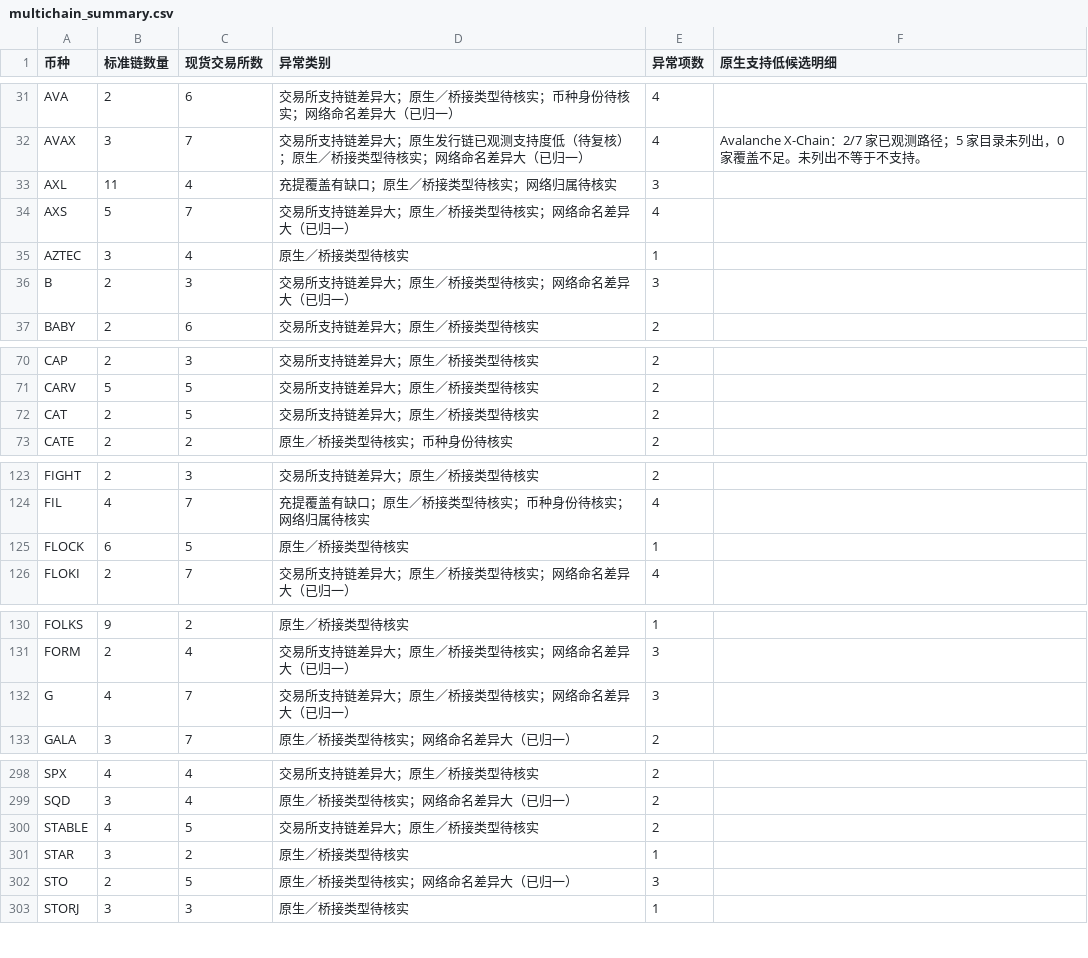
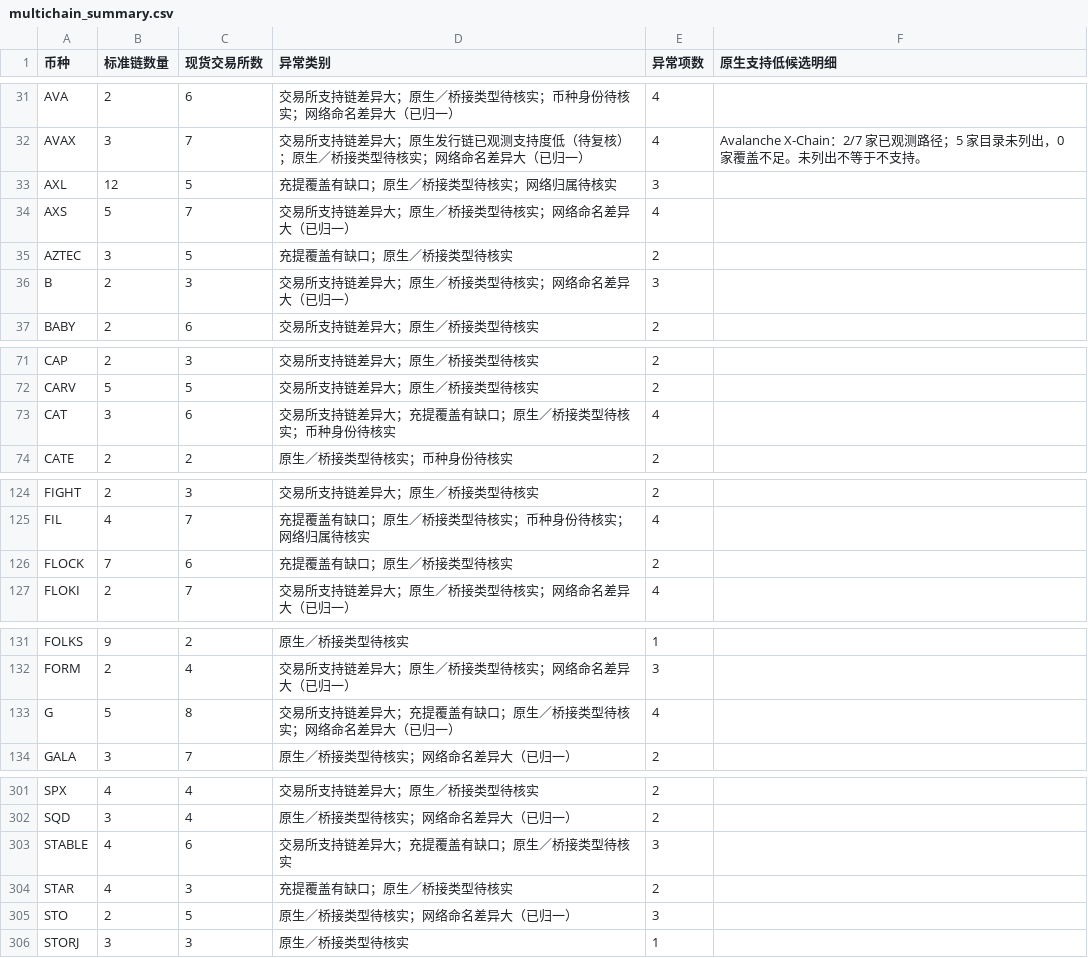
Before and after one commit to mizunoeth-me/tfund_risk_score_dashborad, a CSV file: data/multichain_summary.csv, drawn as a sheet; only a part is shown, gaps mark what is left out; the diff covers the shown part only.

```diff
--- a/data/multichain_summary.csv
+++ b/data/multichain_summary.csv
@@ -32,5 +32,5 @@ AVA,2,6,交易所支持链差异大；原生／桥接类型待核实；币种身
 AVAX,3,7,交易所支持链差异大；原生发行链已观测支持度低（待复核）；原生／桥接类型待核实；网络命名差异大（已归一）,4,Avalanche X-Chain：2/7 家已观测路径；5 家目录未列出，0 家覆盖不足。未列出不等于不支持。
-AXL,11,4,充提覆盖有缺口；原生／桥接类型待核实；网络归属待核实,3,
+AXL,12,5,充提覆盖有缺口；原生／桥接类型待核实；网络归属待核实,3,
 AXS,5,7,交易所支持链差异大；原生／桥接类型待核实；网络命名差异大（已归一）,4,
-AZTEC,3,4,原生／桥接类型待核实,1,
+AZTEC,3,5,充提覆盖有缺口；原生／桥接类型待核实,2,
 B,2,3,交易所支持链差异大；原生／桥接类型待核实；网络命名差异大（已归一）,3,
@@ -71,3 +72,3 @@ CAP,2,3,交易所支持链差异大；原生／桥接类型待核实,2,
 CARV,5,5,交易所支持链差异大；原生／桥接类型待核实,2,
-CAT,2,5,交易所支持链差异大；原生／桥接类型待核实,2,
+CAT,3,6,交易所支持链差异大；充提覆盖有缺口；原生／桥接类型待核实；币种身份待核实,4,
 CATE,2,2,原生／桥接类型待核实；币种身份待核实,2,
@@ -124,3 +125,3 @@ FIGHT,2,3,交易所支持链差异大；原生／桥接类型待核实,2,
 FIL,4,7,充提覆盖有缺口；原生／桥接类型待核实；币种身份待核实；网络归属待核实,4,
-FLOCK,6,5,原生／桥接类型待核实,1,
+FLOCK,7,6,充提覆盖有缺口；原生／桥接类型待核实,2,
 FLOKI,2,7,交易所支持链差异大；原生／桥接类型待核实；网络命名差异大（已归一）,4,
@@ -131,3 +132,3 @@ FOLKS,9,2,原生／桥接类型待核实,1,
 FORM,2,4,交易所支持链差异大；原生／桥接类型待核实；网络命名差异大（已归一）,3,
-G,4,7,交易所支持链差异大；原生／桥接类型待核实；网络命名差异大（已归一）,3,
+G,5,8,交易所支持链差异大；充提覆盖有缺口；原生／桥接类型待核实；网络命名差异大（已归一）,4,
 GALA,3,7,原生／桥接类型待核实；网络命名差异大（已归一）,2,
@@ -299,4 +302,4 @@ SPX,4,4,交易所支持链差异大；原生／桥接类型待核实,2,
 SQD,3,4,原生／桥接类型待核实；网络命名差异大（已归一）,2,
-STABLE,4,5,交易所支持链差异大；原生／桥接类型待核实,2,
-STAR,3,2,原生／桥接类型待核实,1,
+STABLE,4,6,交易所支持链差异大；充提覆盖有缺口；原生／桥接类型待核实,3,
+STAR,4,3,充提覆盖有缺口；原生／桥接类型待核实,2,
 STO,2,5,原生／桥接类型待核实；网络命名差异大（已归一）,3,
```
Also changed, not shown: 3 added rows and 75 edited cells elsewhere in this file, 6 other files.
